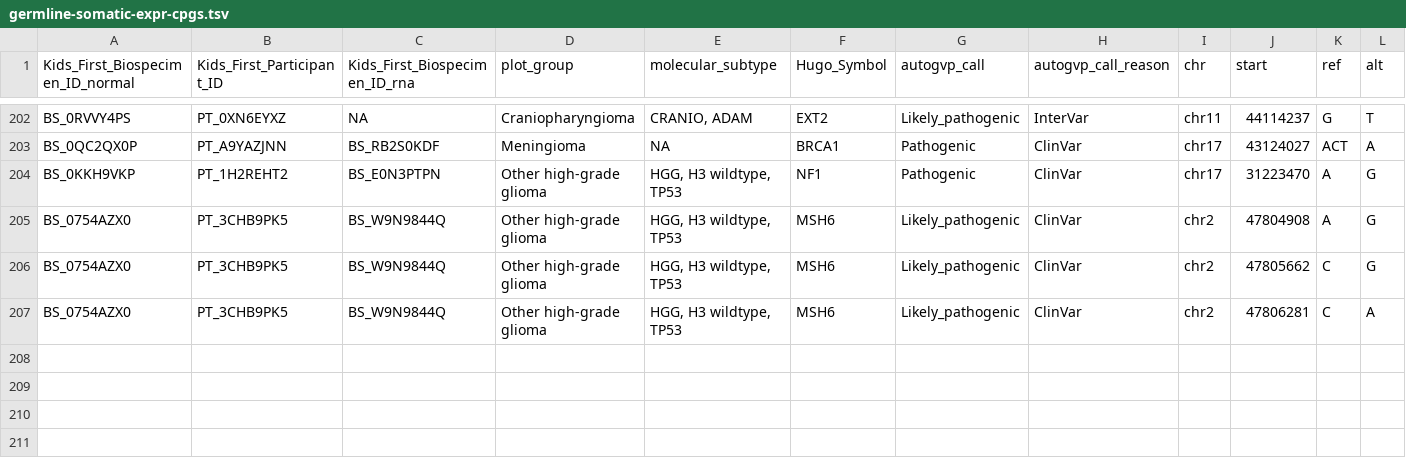
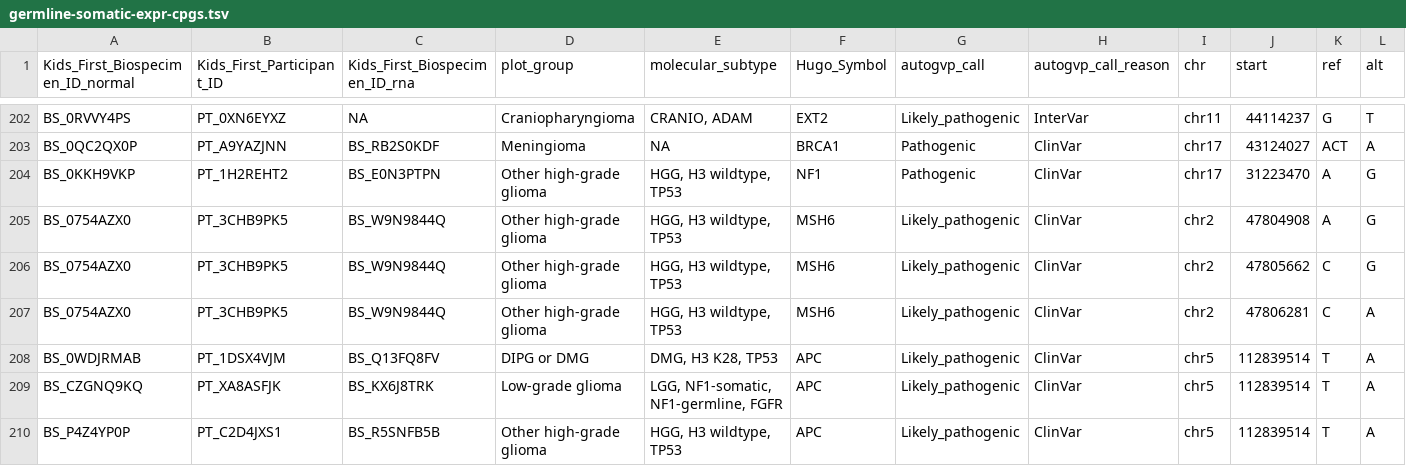
Before and after one commit to diskin-lab-chop/pbta-germline-somatic, a TSV file: analyses/two-hits/results/germline-somatic-expr-cpgs.tsv, drawn as a sheet; only a part is shown, gaps mark what is left out; rows hold the shown columns only; the diff names each change by its address in the sheet, - before the commit and + after, or states it on an @@ line.

```diff
--- a/analyses/two-hits/results/germline-somatic-expr-cpgs.tsv
+++ b/analyses/two-hits/results/germline-somatic-expr-cpgs.tsv
+row 208: BS_0WDJRMAB | PT_1DSX4VJM | BS_Q13FQ8FV | DIPG or DMG | DMG, H3 K28, TP53 | APC | Likely_pathogenic | ClinVar | chr5 | 112839514 | T | A
+row 209: BS_CZGNQ9KQ | PT_XA8ASFJK | BS_KX6J8TRK | Low-grade glioma | LGG, NF1-somatic, NF1-germline, FGFR | APC | Likely_pathogenic | ClinVar | chr5 | 112839514 | T | A
+row 210: BS_P4Z4YP0P | PT_C2D4JXS1 | BS_R5SNFB5B | Other high-grade glioma | HGG, H3 wildtype, TP53 | APC | Likely_pathogenic | ClinVar | chr5 | 112839514 | T | A
```
Also changed, not shown: analyses/two-hits/results/gene-expr-diff-plp-vs-no-plp.tsv, analyses/two-hits/results/germline-somatic-cnv-loh-cpgs.tsv, 35 other files.
